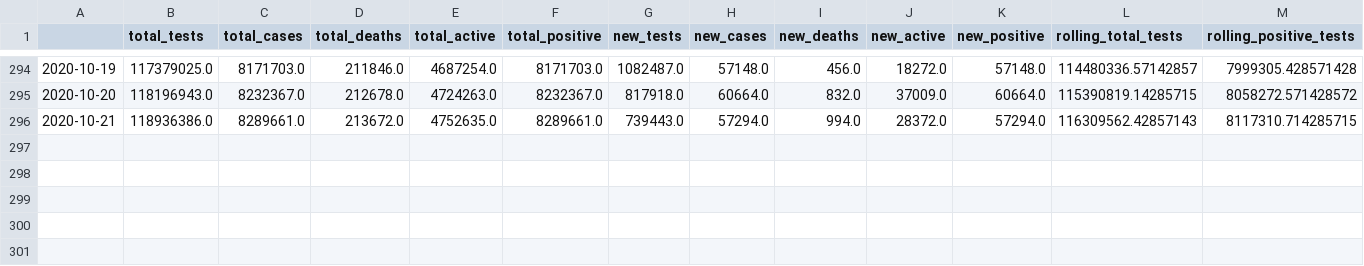
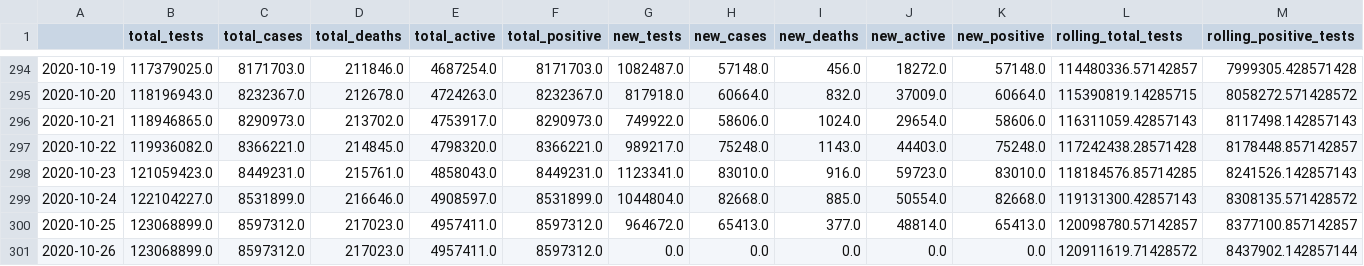
Before and after one commit to danielsuo/princeton.fyi, a CSV file: data/national.csv, drawn as a sheet; only a part is shown, gaps mark what is left out; rows hold the shown columns only; the diff covers the shown part only; the diff names each change by its address in the sheet, - before the commit and + after, or states it on an @@ line.

Commit message:
Update data

```diff
--- a/data/national.csv
+++ b/data/national.csv
-B296 (total_tests): 118936386.0
+B296 (total_tests): 118946865.0
-C296 (total_cases): 8289661.0
+C296 (total_cases): 8290973.0
-D296 (total_deaths): 213672.0
+D296 (total_deaths): 213702.0
-E296 (total_active): 4752635.0
+E296 (total_active): 4753917.0
-F296 (total_positive): 8289661.0
+F296 (total_positive): 8290973.0
-G296 (new_tests): 739443.0
+G296 (new_tests): 749922.0
-H296 (new_cases): 57294.0
+H296 (new_cases): 58606.0
-I296 (new_deaths): 994.0
+I296 (new_deaths): 1024.0
-J296 (new_active): 28372.0
+J296 (new_active): 29654.0
-K296 (new_positive): 57294.0
+K296 (new_positive): 58606.0
-L296 (rolling_total_tests): 116309562.42857143
+L296 (rolling_total_tests): 116311059.42857143
-M296 (rolling_positive_tests): 8117310.714285715
+M296 (rolling_positive_tests): 8117498.142857143
+row 297: 2020-10-22 | 119936082.0 | 8366221.0 | 214845.0 | 4798320.0 | 8366221.0 | 989217.0 | 75248.0 | 1143.0 | 44403.0 | 75248.0 | 117242438.28571428 | 8178448.857142857
+row 298: 2020-10-23 | 121059423.0 | 8449231.0 | 215761.0 | 4858043.0 | 8449231.0 | 1123341.0 | 83010.0 | 916.0 | 59723.0 | 83010.0 | 118184576.85714285 | 8241526.142857143
+row 299: 2020-10-24 | 122104227.0 | 8531899.0 | 216646.0 | 4908597.0 | 8531899.0 | 1044804.0 | 82668.0 | 885.0 | 50554.0 | 82668.0 | 119131300.42857143 | 8308135.571428572
+row 300: 2020-10-25 | 123068899.0 | 8597312.0 | 217023.0 | 4957411.0 | 8597312.0 | 964672.0 | 65413.0 | 377.0 | 48814.0 | 65413.0 | 120098780.57142857 | 8377100.857142857
+row 301: 2020-10-26 | 123068899.0 | 8597312.0 | 217023.0 | 4957411.0 | 8597312.0 | 0.0 | 0.0 | 0.0 | 0.0 | 0.0 | 120911619.71428572 | 8437902.142857144
```
Also changed, not shown: 1 edited cell elsewhere in this file, data/local.csv, data/local_test.csv, 14 other files.
